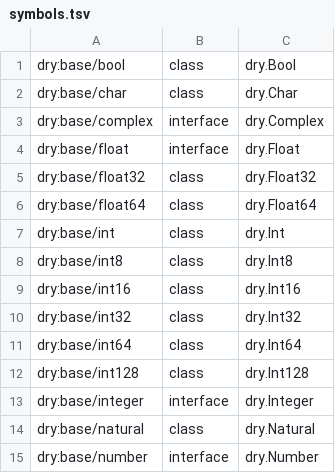
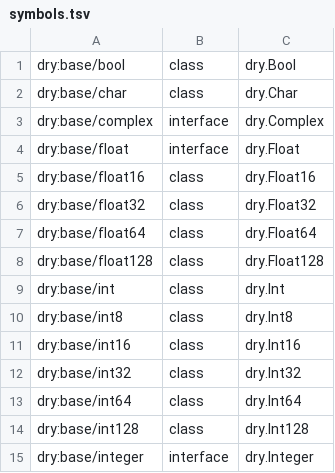
Before and after one commit to dryproject/drylib.java, a TSV file: .drytarget/symbols.tsv, drawn as a sheet; only a part is shown; the shorter side is filled out with more unchanged rows.

```diff
--- a/.drytarget/symbols.tsv
+++ b/.drytarget/symbols.tsv
@@ -4,4 +4,6 @@ dry:base/complex	interface	dry.Complex
 dry:base/float	interface	dry.Float
+dry:base/float16	class	dry.Float16
 dry:base/float32	class	dry.Float32
 dry:base/float64	class	dry.Float64
+dry:base/float128	class	dry.Float128
 dry:base/int	class	dry.Int
```
Also changed, not shown: .drytarget/modules.tsv, 23 other files.
